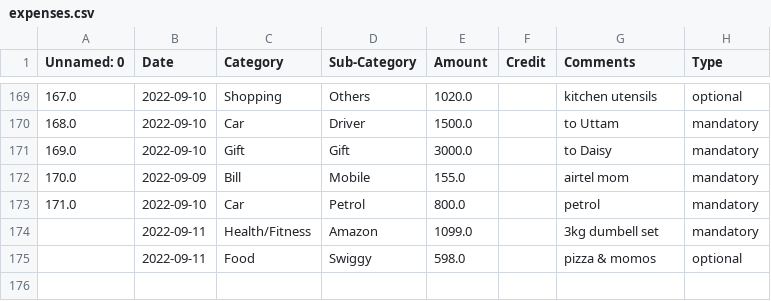
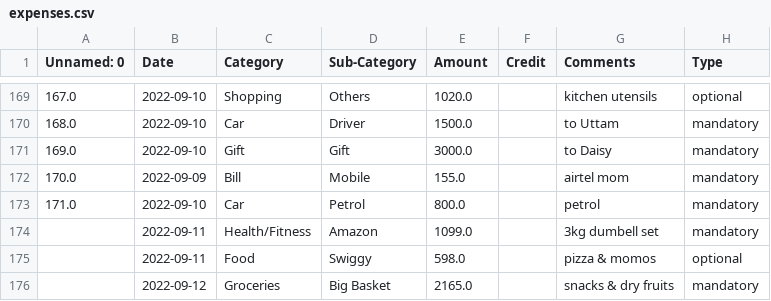
Before and after one commit to BotAlchemist/SecondBrain, a CSV file: files/expenses.csv, drawn as a sheet; only a part is shown, gaps mark what is left out; the diff names each change by its address in the sheet, - before the commit and + after, or states it on an @@ line.

```diff
--- a/files/expenses.csv
+++ b/files/expenses.csv
+row 176:  | 2022-09-12 | Groceries | Big Basket | 2165.0 |  | snacks & dry fruits | mandatory
```
Also changed, not shown: 6 other files.
